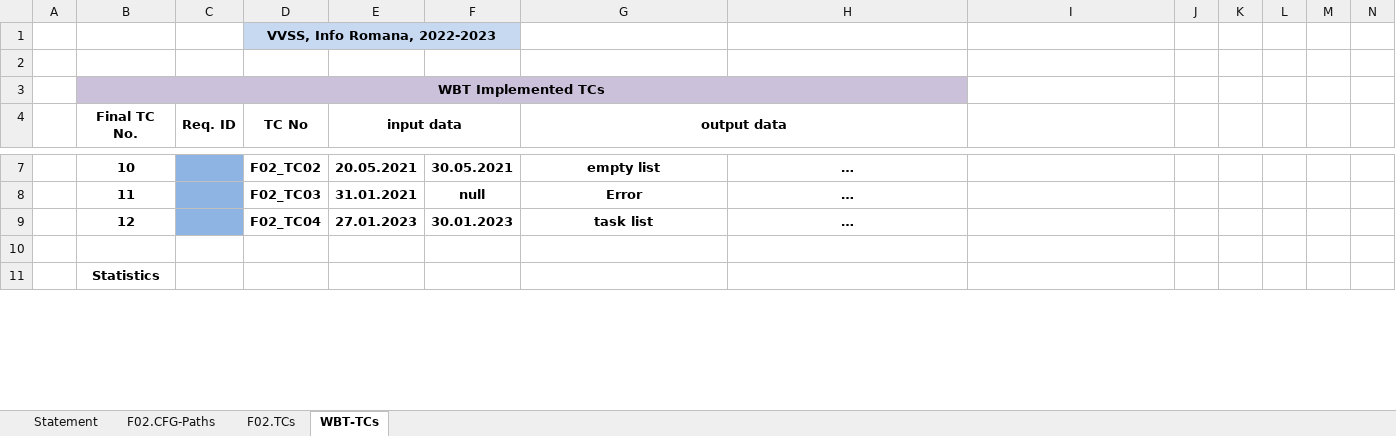
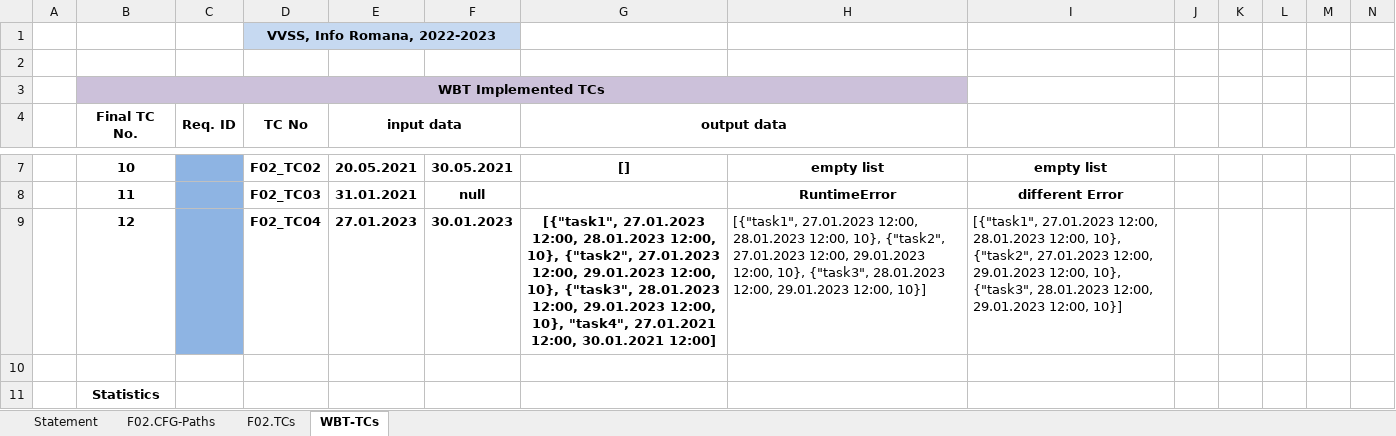
Before and after one commit to marianabucsa/Tasks, an Excel workbook: Docs/Lab03/Lab03_WBT_TCs_Form.xlsx, sheet WBT-TCs, drawn as a sheet; only a part is shown, gaps mark what is left out; values as stored, in another font and other column widths than the file's, no borders; the diff covers the shown part only; the diff names each change by its address in the sheet, - before the commit and + after, or states it on an @@ line.

```diff
--- a/Docs/Lab03/Lab03_WBT_TCs_Form.xlsx (sheet WBT-TCs)
+++ b/Docs/Lab03/Lab03_WBT_TCs_Form.xlsx (sheet WBT-TCs)
-G7 (output data): empty list
+G7 (output data): []
-H7: …
+H7: empty list
-I7: (empty)
+I7: empty list
-G8 (output data): Error
+G8 (output data): (empty)
-H8: …
+H8: RuntimeError
-I8: (empty)
+I8: different Error
-G9 (output data): task list
+G9 (output data): [{"task1", 27.01.2023 12:00, 28.01.2023 12:00, 10}, {"task2", 27.01.2023 12:00, 29.01.2023 12:00, 10}, {"task3", 28.01.2023 12:00, 29.01.2023 12:00, 10}, "task4", 27.01.2021 12:00, 30.01.2021 12:00]
-H9: …
+H9: [{"task1", 27.01.2023 12:00, 28.01.2023 12:00, 10}, {"task2", 27.01.2023 12:00, 29.01.2023 12:00, 10}, {"task3", 28.01.2023 12:00, 29.01.2023 12:00, 10}]
@@ H9 bold: on → off, alignment: center → left @@
-I9: (empty)
+I9: [{"task1", 27.01.2023 12:00, 28.01.2023 12:00, 10}, {"task2", 27.01.2023 12:00, 29.01.2023 12:00, 10}, {"task3", 28.01.2023 12:00, 29.01.2023 12:00, 10}]
```
Also changed, not shown: 1 added row, 1 removed row and 5 edited cells elsewhere in this sheet, sheet F02.TCs, sheet Statement, 3 other files.
